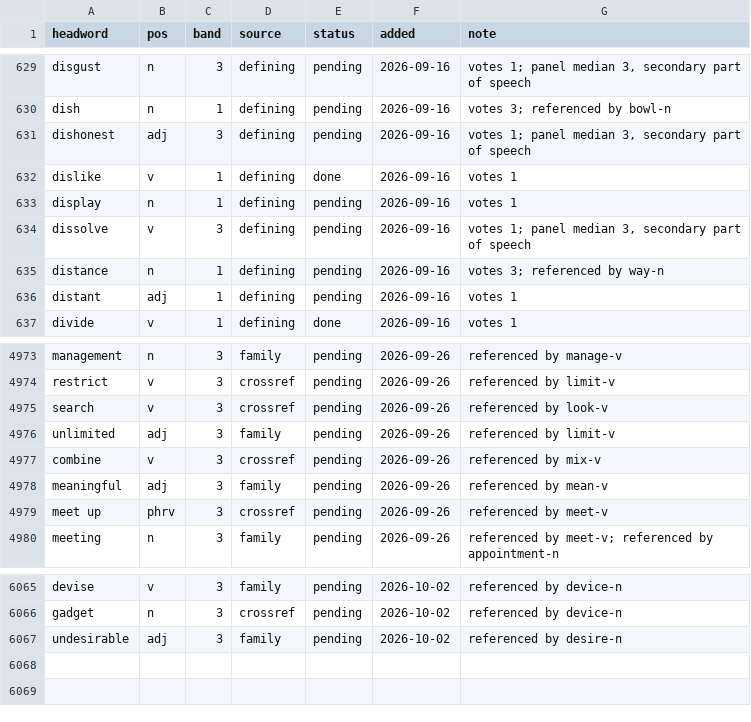
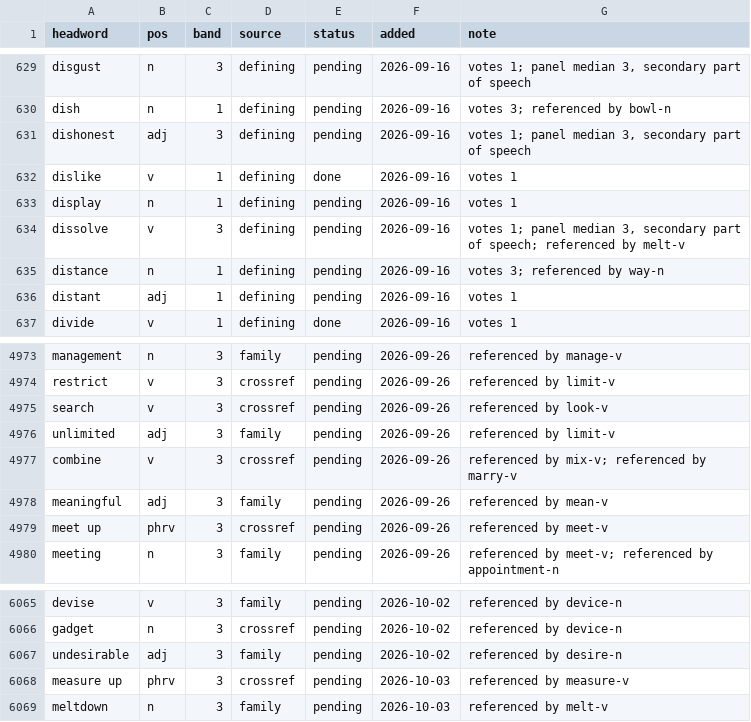
Before and after one commit to tkgally/eex-dict, a TSV file: headwords/queue.tsv, drawn as a sheet; only a part is shown, gaps mark what is left out.

```diff
--- a/headwords/queue.tsv
+++ b/headwords/queue.tsv
@@ -633,3 +633,3 @@ dislike	v	1	defining	done	2026-09-16	votes 1
 display	n	1	defining	pending	2026-09-16	votes 1
-dissolve	v	3	defining	pending	2026-09-16	votes 1; panel median 3, secondary part of speech
+dissolve	v	3	defining	pending	2026-09-16	votes 1; panel median 3, secondary part of speech; referenced by melt-v
 distance	n	1	defining	pending	2026-09-16	votes 3; referenced by way-n
@@ -4976,3 +4976,3 @@ search	v	3	crossref	pending	2026-09-26	referenced by look-v
 unlimited	adj	3	family	pending	2026-09-26	referenced by limit-v
-combine	v	3	crossref	pending	2026-09-26	referenced by mix-v
+combine	v	3	crossref	pending	2026-09-26	referenced by mix-v; referenced by marry-v
 meaningful	adj	3	family	pending	2026-09-26	referenced by mean-v
@@ -6067 +6067,3 @@ gadget	n	3	crossref	pending	2026-10-02	referenced by device-n
 undesirable	adj	3	family	pending	2026-10-02	referenced by desire-n
+measure up	phrv	3	crossref	pending	2026-10-03	referenced by measure-v
+meltdown	n	3	family	pending	2026-10-03	referenced by melt-v
```
Also changed, not shown: 34 other files.
